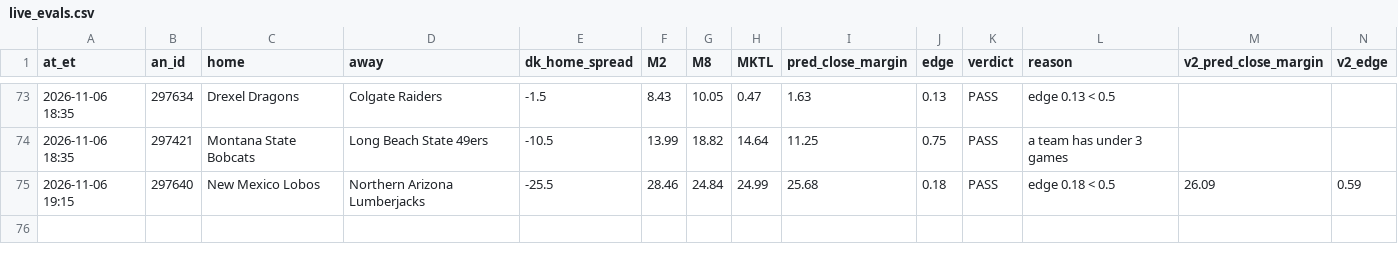
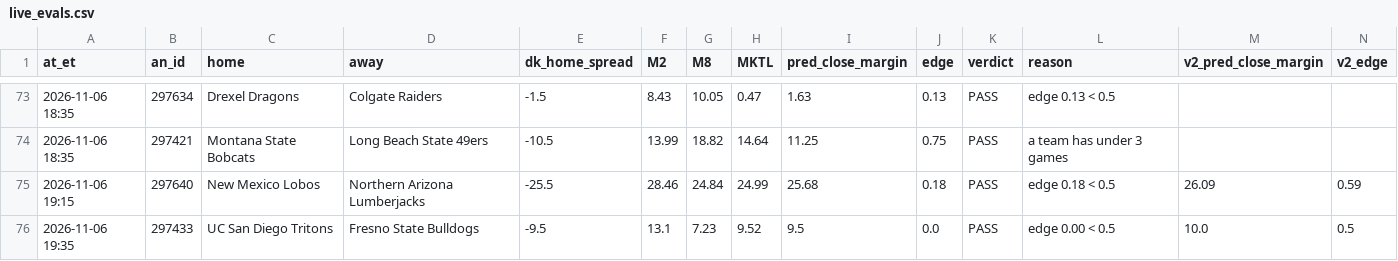
Before and after one commit to JeffreyD24/NCAAM, a CSV file: ncaab/state/live_evals.csv, drawn as a sheet; only a part is shown, gaps mark what is left out; rows hold the shown columns only; the diff names each change by its address in the sheet, - before the commit and + after, or states it on an @@ line.

```diff
--- a/ncaab/state/live_evals.csv
+++ b/ncaab/state/live_evals.csv
+row 76: 2026-11-06 19:35 | 297433 | UC San Diego Tritons | Fresno State Bulldogs | -9.5 | 13.1 | 7.23 | 9.52 | 9.5 | 0.0 | PASS | edge 0.00 < 0.5 | 10.0 | 0.5
```
Also changed, not shown: ncaab/state/dk_lines.csv, 2 other files.
